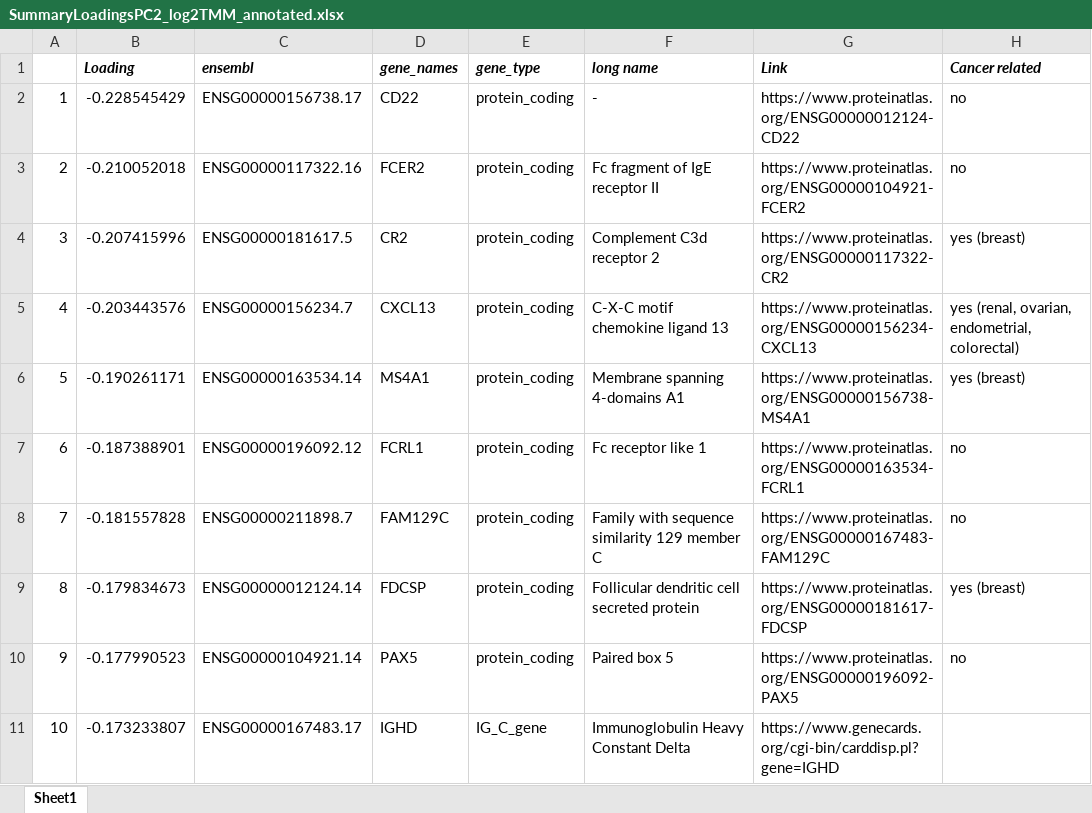
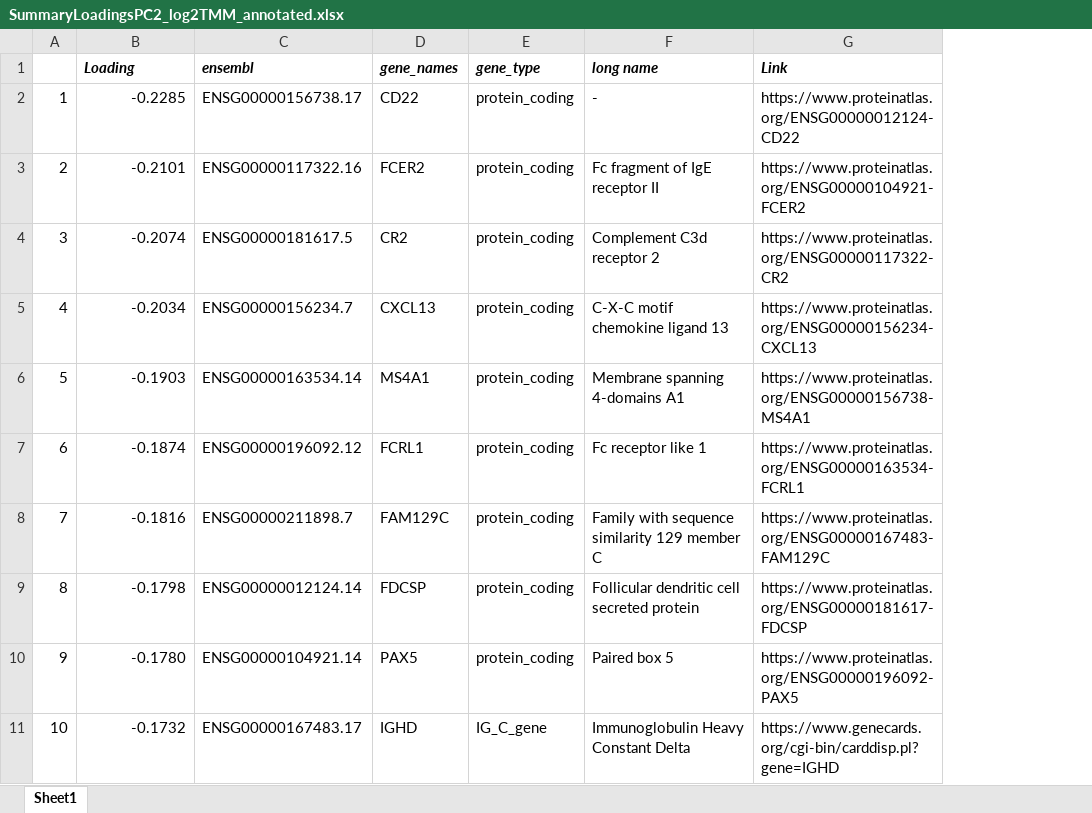
Before and after one commit to michellemeier27/RocheAnalysisTask, an Excel workbook: Results/PCA/SummaryLoadingsPC2_log2TMM_annotated.xlsx, sheet Sheet1, drawn as a sheet; values as stored, in another font and other column widths than the file's, no borders; the diff names each change by its address in the sheet, - before the commit and + after, or states it on an @@ line.

```diff
--- a/Results/PCA/SummaryLoadingsPC2_log2TMM_annotated.xlsx (sheet Sheet1)
+++ b/Results/PCA/SummaryLoadingsPC2_log2TMM_annotated.xlsx (sheet Sheet1)
-column H (Cancer related), rows 2-10: no | no | yes (breast) | yes (renal, ovarian, endometrial, colorectal) | yes (breast) | no | no | yes (breast) | no
-B2 (Loading): -0.228545429
+B2 (Loading): -0.2285
-B3 (Loading): -0.210052018
+B3 (Loading): -0.2101
-B4 (Loading): -0.207415996
+B4 (Loading): -0.2074
-B5 (Loading): -0.203443576
+B5 (Loading): -0.2034
-B6 (Loading): -0.190261171
+B6 (Loading): -0.1903
-B7 (Loading): -0.187388901
+B7 (Loading): -0.1874
-B8 (Loading): -0.181557828
+B8 (Loading): -0.1816
-B9 (Loading): -0.179834673
+B9 (Loading): -0.1798
-B10 (Loading): -0.177990523
+B10 (Loading): -0.1780
-B11 (Loading): -0.173233807
+B11 (Loading): -0.1732
```
Also changed, not shown: Results/PCA/SummaryLoadingsPC1_log2TMM_annotated.xlsx, 9 other files.
